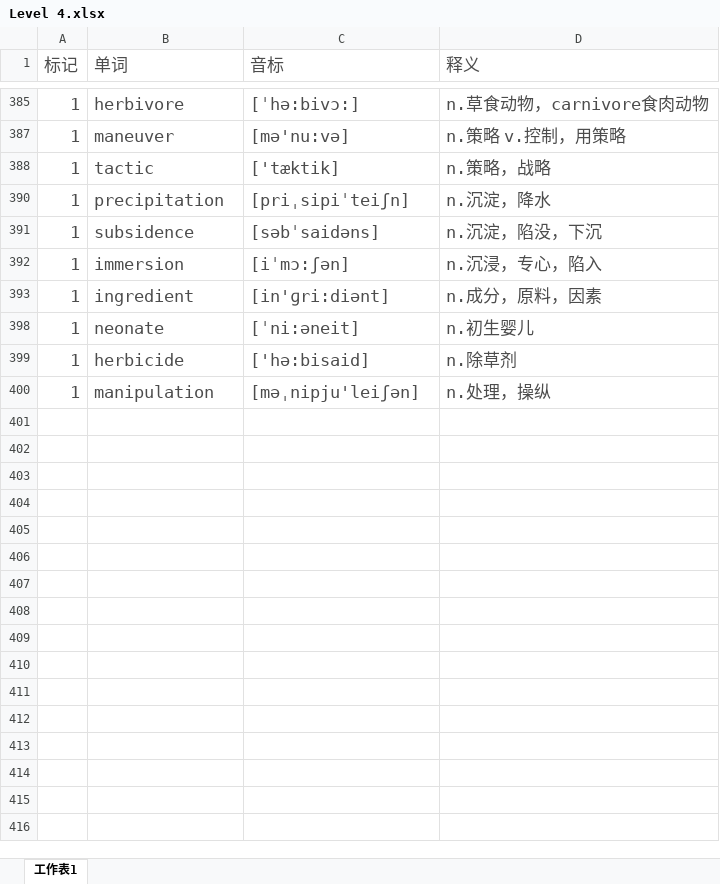
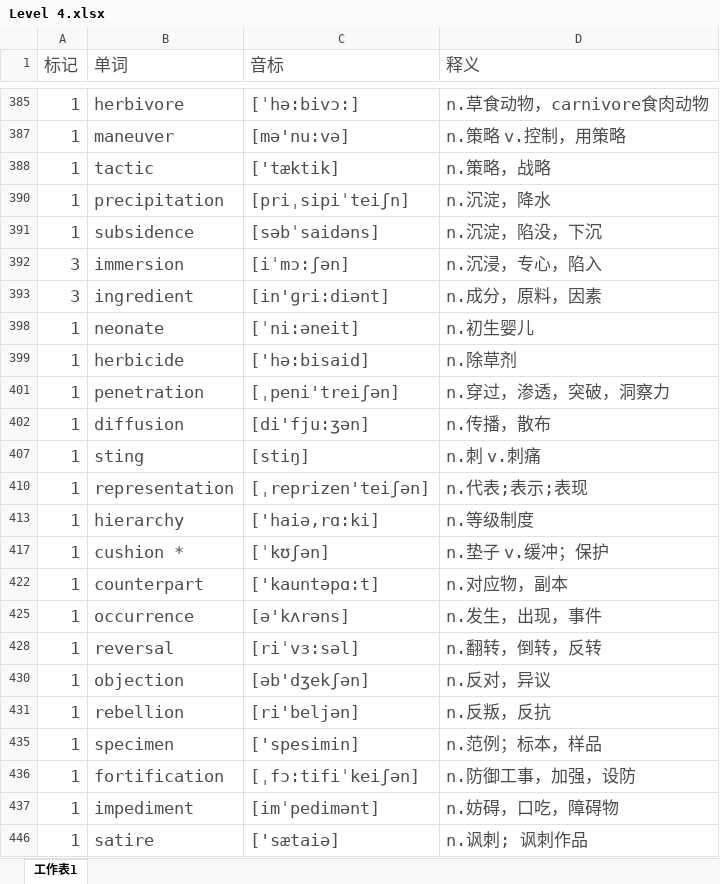
Before and after one commit to mytEcust/toefllevellist, an Excel workbook: Level 4.xlsx, sheet 工作表1, drawn as a sheet; only a part is shown, gaps mark what is left out; values as stored, in another font and other column widths than the file's, no borders; charts and pictures not drawn; removed rows and columns are numbered as before the commit, all else as after; the diff covers the shown part only; the diff names each change by its address in the sheet, - before the commit and + after, or states it on an @@ line.

```diff
--- a/Level 4.xlsx (sheet 工作表1)
+++ b/Level 4.xlsx (sheet 工作表1)
-A392:A393 (标记): 1
+A392:A393 (标记): 3
-row 400: 1 | manipulation | [məˌnipju'leiʃən] | n.处理，操纵
+row 401: 1 | penetration | [ˌpeni'treiʃən] | n.穿过，渗透，突破，洞察力
+row 402: 1 | diffusion | [di'fju:ʒən] | n.传播，散布
+row 407: 1 | sting | [stiŋ] | n.刺 v.刺痛
+row 410: 1 | representation | [ˌreprizen'teiʃən] | n.代表;表示;表现
+row 413: 1 | hierarchy | ['haiə,rɑ:ki] | n.等级制度
+row 417: 1 | cushion * | [ˈkʊʃən] | n.垫子 v.缓冲；保护
+row 422: 1 | counterpart | ['kauntəpɑ:t] | n.对应物，副本
+row 425: 1 | occurrence | [ə'kʌrəns] | n.发生，出现，事件
+row 428: 1 | reversal | [riˈvɜ:səl] | n.翻转，倒转，反转
+row 430: 1 | objection | [əb'dʒekʃən] | n.反对，异议
+row 431: 1 | rebellion | [ri'beljən] | n.反叛，反抗
+row 435: 1 | specimen | ['spesimin] | n.范例；标本，样品
+row 436: 1 | fortification | [ˌfɔ:tifiˈkeiʃən] | n.防御工事，加强，设防
+row 437: 1 | impediment | [imˈpedimənt] | n.妨碍，口吃，障碍物
+row 446: 1 | satire | ['sætaiə] | n.讽刺; 讽刺作品
```
Also changed, not shown: 26 added rows, 39 removed rows and 21 edited cells elsewhere in this sheet, hidden cells, charts or pictures.
